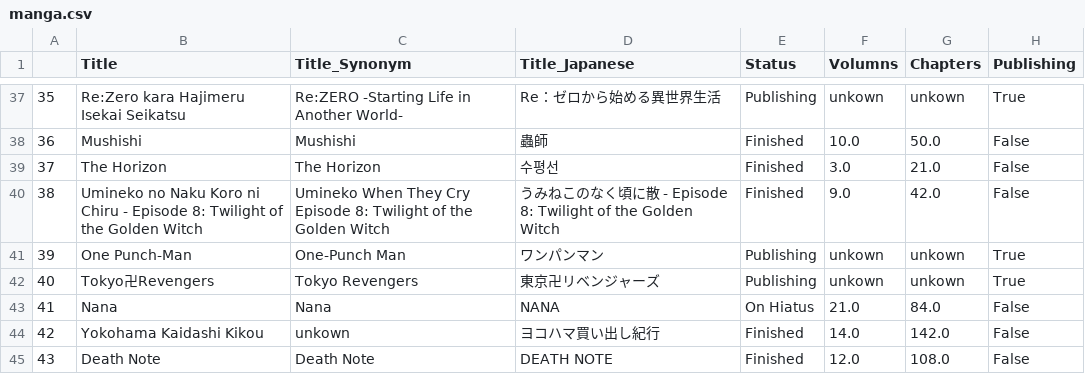
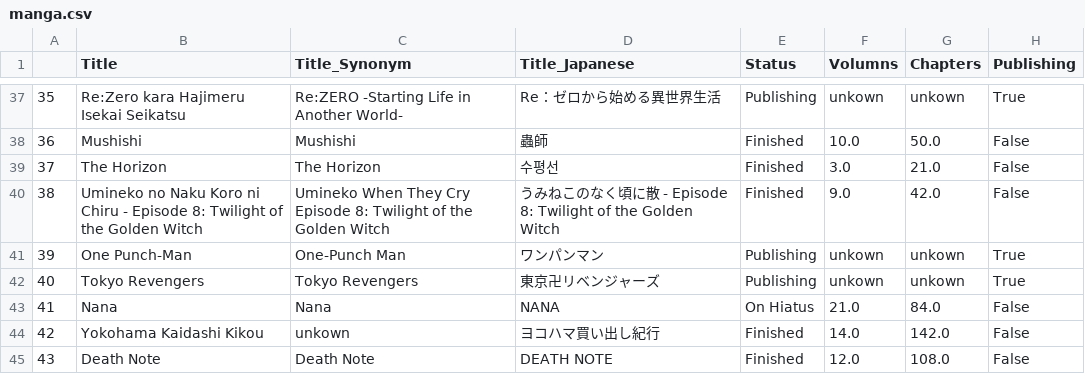
Before and after one commit to davmz/Dibby-Rails-Project, a CSV file: db/manga.csv, drawn as a sheet; only a part is shown, gaps mark what is left out; the diff names each change by its address in the sheet, - before the commit and + after, or states it on an @@ line.

Commit message:
Partial initialize on Manga MVC

```diff
--- a/db/manga.csv
+++ b/db/manga.csv
-B42 (Title): Tokyo卍Revengers
+B42 (Title): Tokyo Revengers
```
Also changed, not shown: 4 other files.
